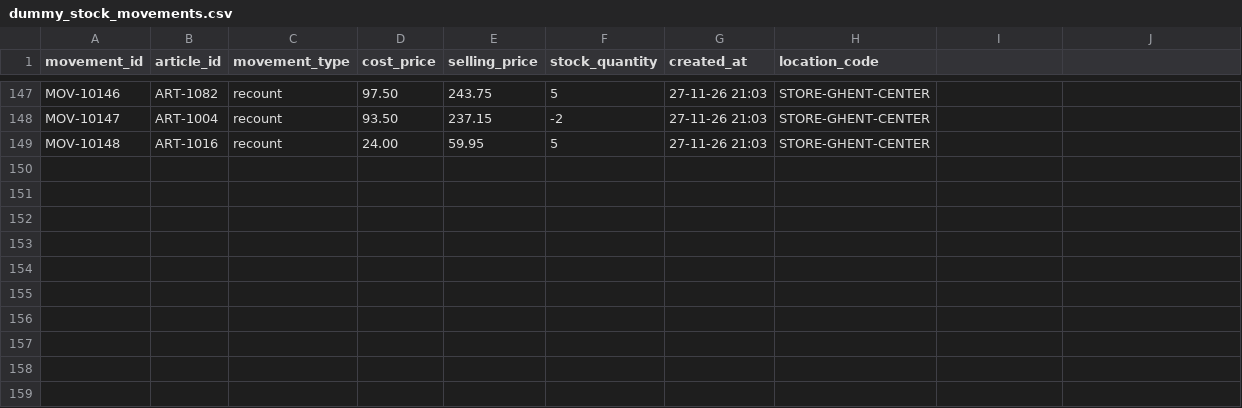
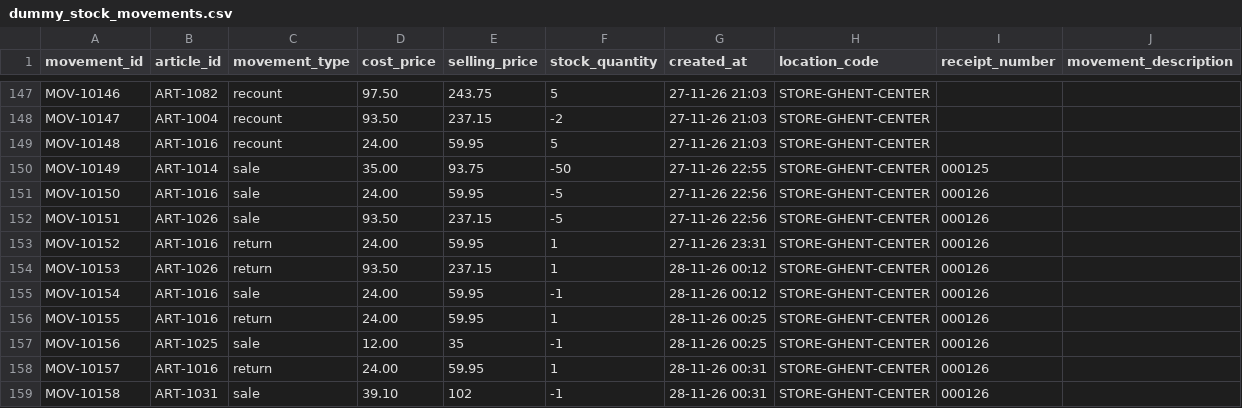
Before and after one commit to christian-jaimes/estoq, a CSV file: data/dummy_stock_movements.csv, drawn as a sheet; only a part is shown, gaps mark what is left out; the diff names each change by its address in the sheet, - before the commit and + after, or states it on an @@ line.

```diff
--- a/data/dummy_stock_movements.csv
+++ b/data/dummy_stock_movements.csv
-I1: (empty)
+I1: receipt_number
-J1: (empty)
+J1: movement_description
+row 150: MOV-10149 | ART-1014 | sale | 35.00 | 93.75 | -50 | 27-11-26 22:55 | STORE-GHENT-CENTER | 000125
+row 151: MOV-10150 | ART-1016 | sale | 24.00 | 59.95 | -5 | 27-11-26 22:56 | STORE-GHENT-CENTER | 000126
+row 152: MOV-10151 | ART-1026 | sale | 93.50 | 237.15 | -5 | 27-11-26 22:56 | STORE-GHENT-CENTER | 000126
+row 153: MOV-10152 | ART-1016 | return | 24.00 | 59.95 | 1 | 27-11-26 23:31 | STORE-GHENT-CENTER | 000126
+row 154: MOV-10153 | ART-1026 | return | 93.50 | 237.15 | 1 | 28-11-26 00:12 | STORE-GHENT-CENTER | 000126
+row 155: MOV-10154 | ART-1016 | sale | 24.00 | 59.95 | -1 | 28-11-26 00:12 | STORE-GHENT-CENTER | 000126
+row 156: MOV-10155 | ART-1016 | return | 24.00 | 59.95 | 1 | 28-11-26 00:25 | STORE-GHENT-CENTER | 000126
+row 157: MOV-10156 | ART-1025 | sale | 12.00 | 35 | -1 | 28-11-26 00:25 | STORE-GHENT-CENTER | 000126
+row 158: MOV-10157 | ART-1016 | return | 24.00 | 59.95 | 1 | 28-11-26 00:31 | STORE-GHENT-CENTER | 000126
+row 159: MOV-10158 | ART-1031 | sale | 39.10 | 102 | -1 | 28-11-26 00:31 | STORE-GHENT-CENTER | 000126
```
Also changed, not shown: 16 other files.
